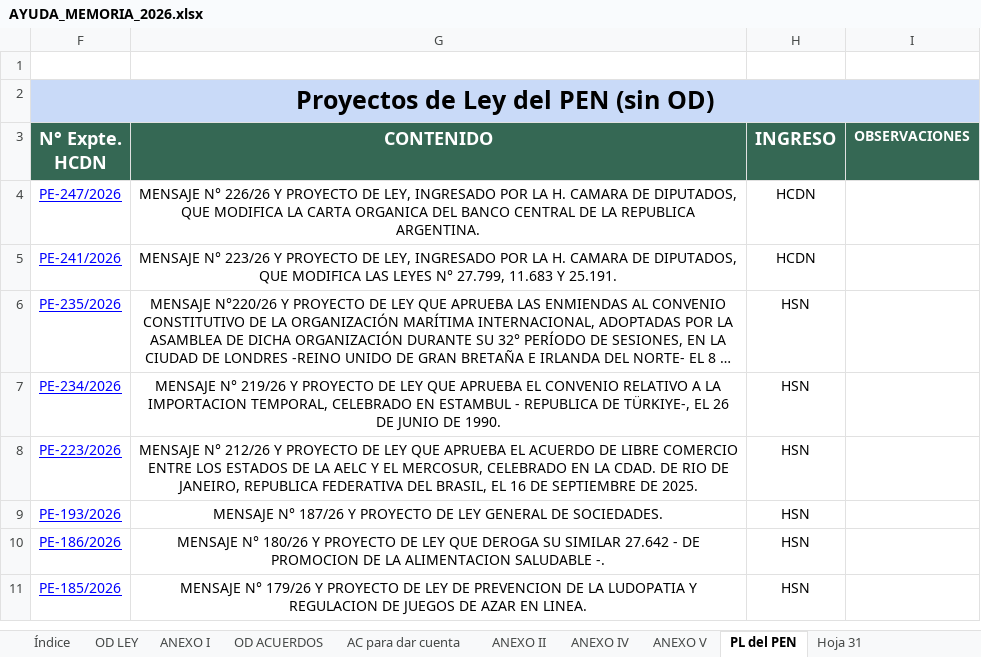
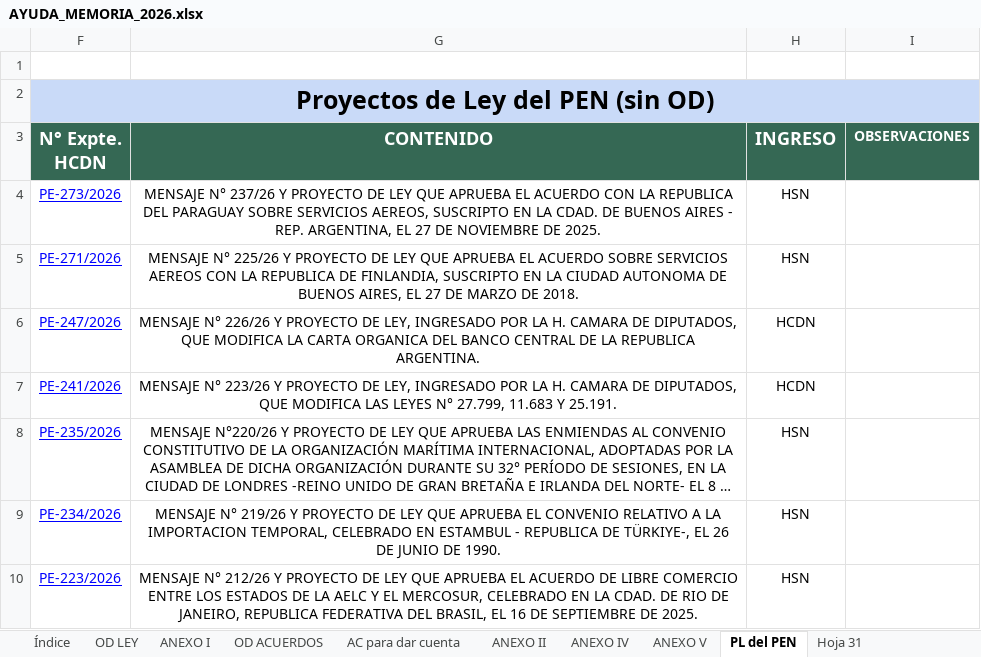
Before and after one commit to bonifaciomariano/hsn-sistema-legislativo, an Excel workbook: AYUDA_MEMORIA_2026.xlsx, sheet PL del PEN, drawn as a sheet; only a part is shown; the shorter side is filled out with more unchanged rows; long unchanged cells end in …; values as stored, in another font and other column widths than the file's, no borders; charts and pictures not drawn; the diff names each change by its address in the sheet, - before the commit and + after, or states it on an @@ line.

```diff
--- a/AYUDA_MEMORIA_2026.xlsx (sheet PL del PEN)
+++ b/AYUDA_MEMORIA_2026.xlsx (sheet PL del PEN)
+row 4: PE-273/2026 | MENSAJE N° 237/26 Y PROYECTO DE LEY QUE APRUEBA EL ACUERDO CON LA REPUBLICA DEL PARAGUAY SOBRE SERVICIOS AEREOS, SUSCRIPTO EN LA CDAD. DE BUENOS AIRES - REP. ARGENTINA, EL 27 DE NOVIEMBRE DE 2025. | HSN
+row 5: PE-271/2026 | MENSAJE N° 225/26 Y PROYECTO DE LEY QUE APRUEBA EL ACUERDO SOBRE SERVICIOS AEREOS CON LA REPUBLICA DE FINLANDIA, SUSCRIPTO EN LA CIUDAD AUTONOMA DE BUENOS AIRES, EL 27 DE MARZO DE 2018. | HSN
```
Also changed, not shown: sheet OD ACUERDOS, charts or pictures, 6 other files.
